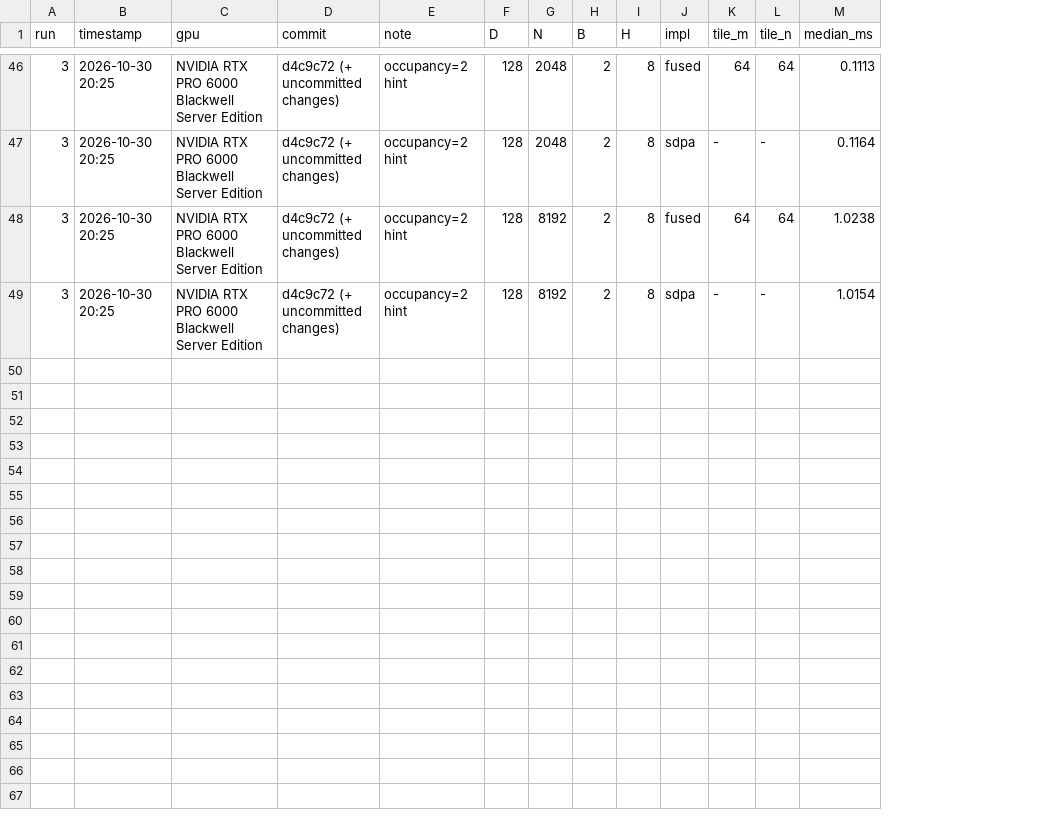
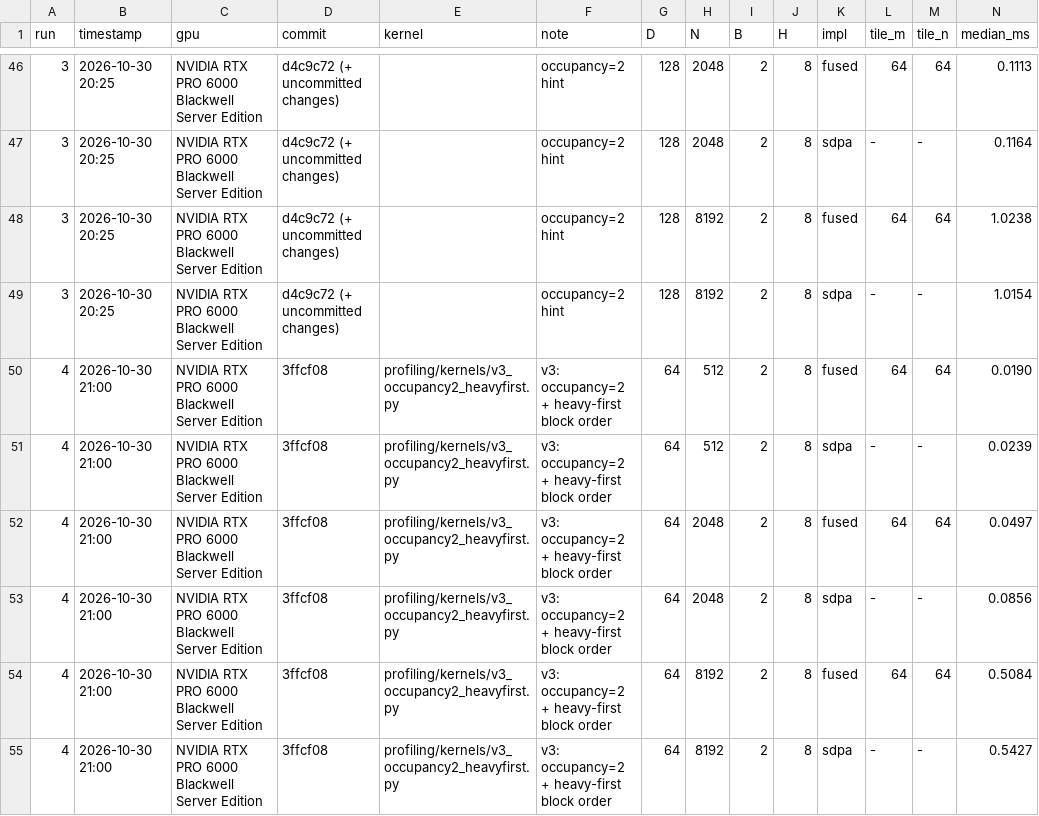
Before and after one commit to nvidiacutile/fused-attention, a CSV file: profiling/runs.csv, drawn as a sheet; only a part is shown, gaps mark what is left out; rows hold the shown columns only; the diff covers the shown part only; the diff names each change by its address in the sheet, - before the commit and + after, or states it on an @@ line.

Commit message:
Run 4: v3 occupancy=2 + heavy-first

```diff
--- a/profiling/runs.csv
+++ b/profiling/runs.csv
+column E (kernel), empty
+row 50: 4 | 2026-10-30 21:00 | NVIDIA RTX PRO 6000 Blackwell Server Edition | 3ffcf08 | profiling/kernels/v3_occupancy2_heavyfirst.py | v3: occupancy=2 + heavy-first block order | 64 | 512 | 2 | 8 | fused | 64 | 64 | 0.0190
+row 51: 4 | 2026-10-30 21:00 | NVIDIA RTX PRO 6000 Blackwell Server Edition | 3ffcf08 | profiling/kernels/v3_occupancy2_heavyfirst.py | v3: occupancy=2 + heavy-first block order | 64 | 512 | 2 | 8 | sdpa | - | - | 0.0239
+row 52: 4 | 2026-10-30 21:00 | NVIDIA RTX PRO 6000 Blackwell Server Edition | 3ffcf08 | profiling/kernels/v3_occupancy2_heavyfirst.py | v3: occupancy=2 + heavy-first block order | 64 | 2048 | 2 | 8 | fused | 64 | 64 | 0.0497
+row 53: 4 | 2026-10-30 21:00 | NVIDIA RTX PRO 6000 Blackwell Server Edition | 3ffcf08 | profiling/kernels/v3_occupancy2_heavyfirst.py | v3: occupancy=2 + heavy-first block order | 64 | 2048 | 2 | 8 | sdpa | - | - | 0.0856
+row 54: 4 | 2026-10-30 21:00 | NVIDIA RTX PRO 6000 Blackwell Server Edition | 3ffcf08 | profiling/kernels/v3_occupancy2_heavyfirst.py | v3: occupancy=2 + heavy-first block order | 64 | 8192 | 2 | 8 | fused | 64 | 64 | 0.5084
+row 55: 4 | 2026-10-30 21:00 | NVIDIA RTX PRO 6000 Blackwell Server Edition | 3ffcf08 | profiling/kernels/v3_occupancy2_heavyfirst.py | v3: occupancy=2 + heavy-first block order | 64 | 8192 | 2 | 8 | sdpa | - | - | 0.5427
```
Also changed, not shown: 6 added rows elsewhere in this file, 8 other files.
